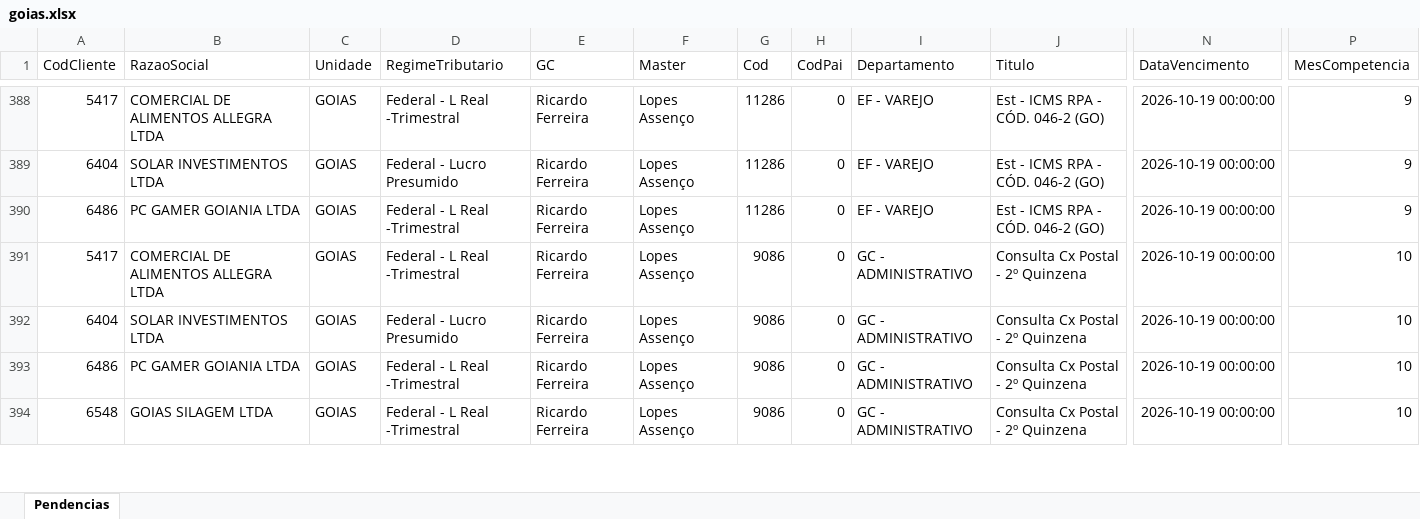
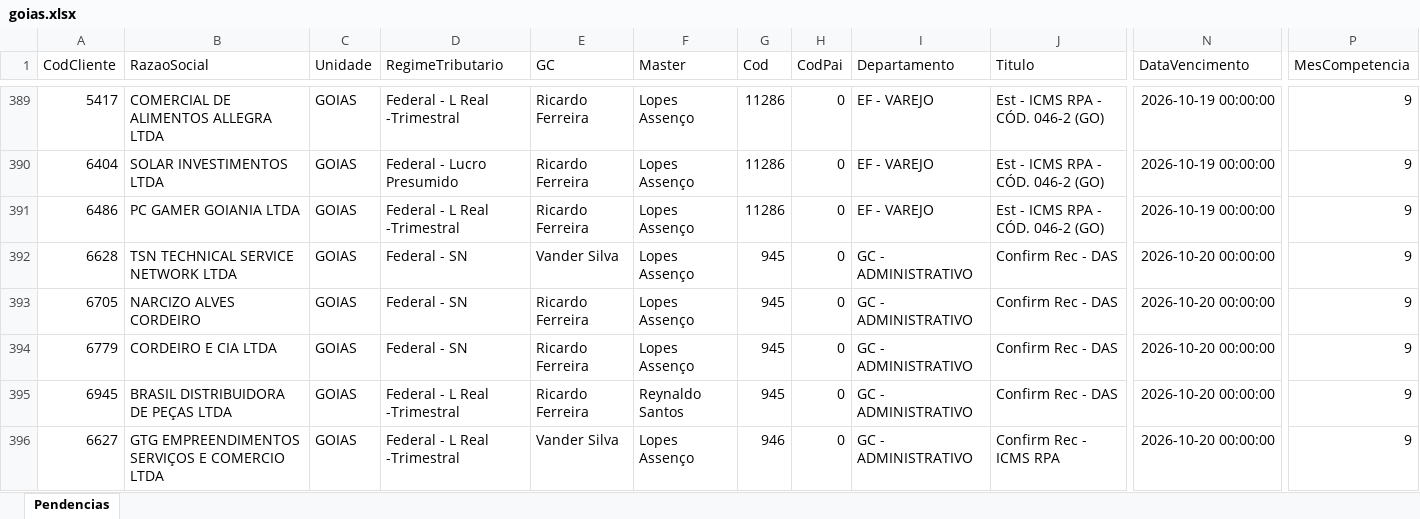
Before and after one commit to Controladoria-MG/Tarefas-baixadas, an Excel workbook: data/base/goias.xlsx, sheet Pendencias, drawn as a sheet; only a part is shown, gaps mark what is left out; the shorter side is filled out with more unchanged rows; values as stored, in another font and other column widths than the file's, no borders; rows hold the shown columns only; the diff covers the shown part only; the diff names each change by its address in the sheet, - before the commit and + after, or states it on an @@ line.

```diff
--- a/data/base/goias.xlsx (sheet Pendencias)
+++ b/data/base/goias.xlsx (sheet Pendencias)
+row 392: 6628 | TSN TECHNICAL SERVICE NETWORK LTDA | GOIAS | Federal - SN | Vander Silva | Lopes Assenço | 945 | 0 | GC - ADMINISTRATIVO | Confirm Rec - DAS | 2026-10-20 00:00:00 | 9
+row 393: 6705 | NARCIZO ALVES CORDEIRO | GOIAS | Federal - SN | Ricardo Ferreira | Lopes Assenço | 945 | 0 | GC - ADMINISTRATIVO | Confirm Rec - DAS | 2026-10-20 00:00:00 | 9
+row 394: 6779 | CORDEIRO E CIA LTDA | GOIAS | Federal - SN | Ricardo Ferreira | Lopes Assenço | 945 | 0 | GC - ADMINISTRATIVO | Confirm Rec - DAS | 2026-10-20 00:00:00 | 9
+row 395: 6945 | BRASIL DISTRIBUIDORA DE PEÇAS LTDA | GOIAS | Federal - L Real -Trimestral | Ricardo Ferreira | Reynaldo Santos | 945 | 0 | GC - ADMINISTRATIVO | Confirm Rec - DAS | 2026-10-20 00:00:00 | 9
+row 396: 6627 | GTG EMPREENDIMENTOS SERVIÇOS E COMERCIO LTDA | GOIAS | Federal - L Real -Trimestral | Vander Silva | Lopes Assenço | 946 | 0 | GC - ADMINISTRATIVO | Confirm Rec - ICMS RPA | 2026-10-20 00:00:00 | 9
```
Also changed, not shown: 6 added rows elsewhere in this sheet, data/base/santos.xlsx, 3 other files.
